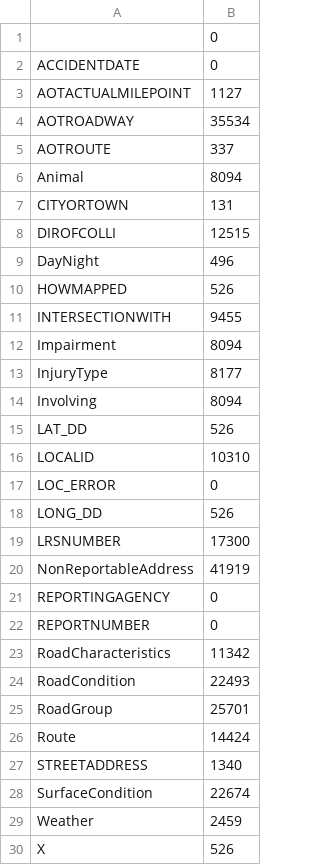
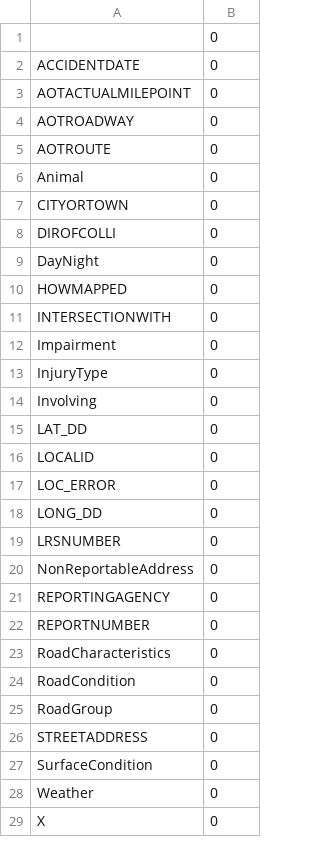
Before and after one commit to bmccxd/IST-5520-SP20-G1, a CSV file: nullCount.csv, drawn as a sheet; only a part is shown; the diff covers the shown part only.

Commit message:
FInished Cleansing
Handled categorical columns by adding appropriate filler value ex: "None" or "Unknown".

Matched appropriate values to Road and Surface Condition columns based upon weather.

Applied distribution filler values.

Removed rows lacking geographical data.

Converted column types to str

```diff
--- a/nullCount.csv
+++ b/nullCount.csv
@@ -2,29 +2,28 @@
 ACCIDENTDATE,0
-AOTACTUALMILEPOINT,1127
-AOTROADWAY,35534
-AOTROUTE,337
-Animal,8094
-CITYORTOWN,131
-DIROFCOLLI,12515
-DayNight,496
-HOWMAPPED,526
-INTERSECTIONWITH,9455
-Impairment,8094
-InjuryType,8177
-Involving,8094
-LAT_DD,526
-LOCALID,10310
+AOTACTUALMILEPOINT,0
+AOTROADWAY,0
+AOTROUTE,0
+Animal,0
+CITYORTOWN,0
+DIROFCOLLI,0
+DayNight,0
+HOWMAPPED,0
+INTERSECTIONWITH,0
+Impairment,0
+InjuryType,0
+Involving,0
+LAT_DD,0
+LOCALID,0
 LOC_ERROR,0
-LONG_DD,526
-LRSNUMBER,17300
-NonReportableAddress,41919
+LONG_DD,0
+LRSNUMBER,0
+NonReportableAddress,0
 REPORTINGAGENCY,0
 REPORTNUMBER,0
-RoadCharacteristics,11342
-RoadCondition,22493
-RoadGroup,25701
-Route,14424
-STREETADDRESS,1340
-SurfaceCondition,22674
-Weather,2459
-X,526
+RoadCharacteristics,0
+RoadCondition,0
+RoadGroup,0
+STREETADDRESS,0
+SurfaceCondition,0
+Weather,0
+X,0
```
Also changed, not shown: 1 edited cell elsewhere in this file, 1 other file.
